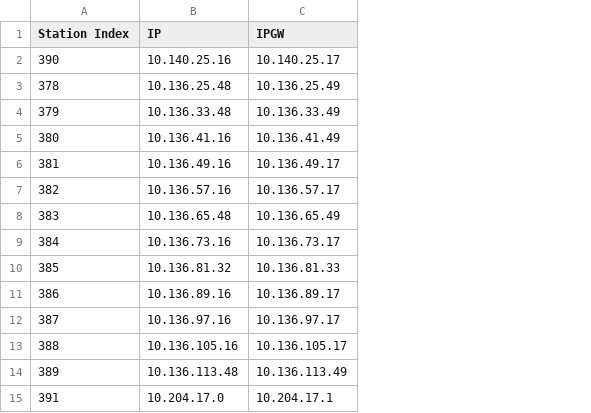
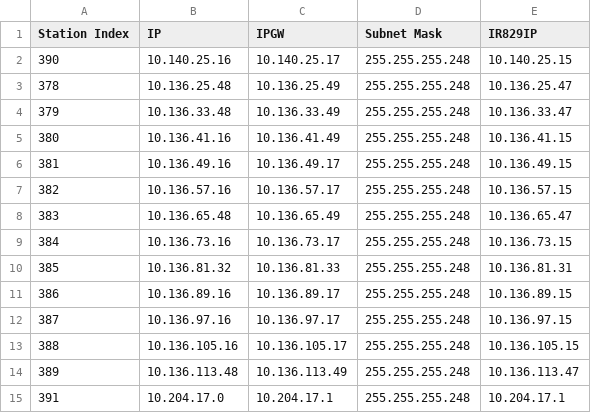
Before and after one commit to adiavishalom/Config_Writer_With_Gui, a CSV file: IP_List.csv, drawn as a sheet; the diff names each change by its address in the sheet, - before the commit and + after, or states it on an @@ line.

```diff
--- a/IP_List.csv
+++ b/IP_List.csv
+column D (Subnet Mask), rows 2-15: all 255.255.255.248
+column E (IR829IP), rows 2-15: 10.140.25.15 | 10.136.25.47 | 10.136.33.47 | 10.136.41.15 | 10.136.49.15 | 10.136.57.15 | 10.136.65.47 | 10.136.73.15 | 10.136.81.31 | 10.136.89.15 | 10.136.97.15 | 10.136.105.15 | 10.136.113.47 | 10.204.17.1
```
Also changed, not shown: 16 other files.
